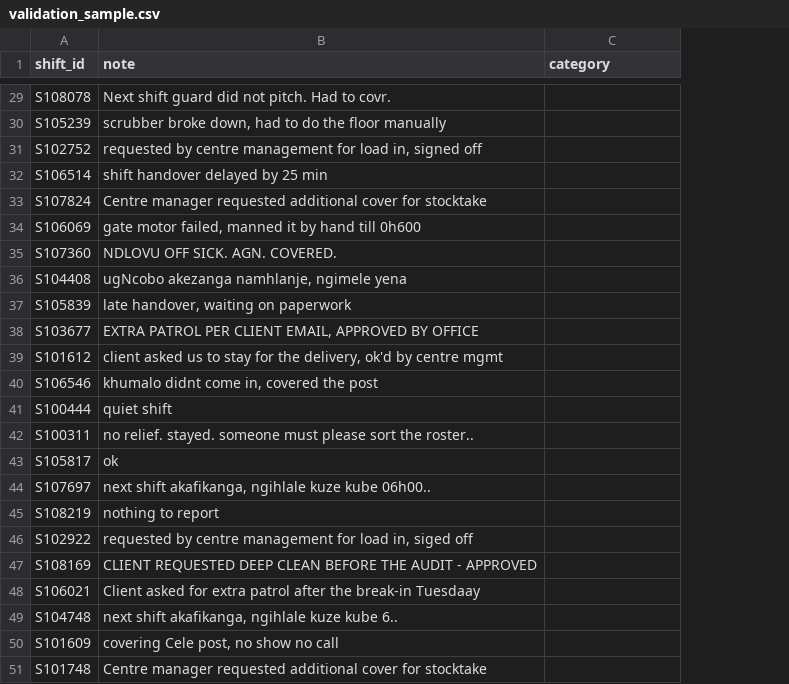
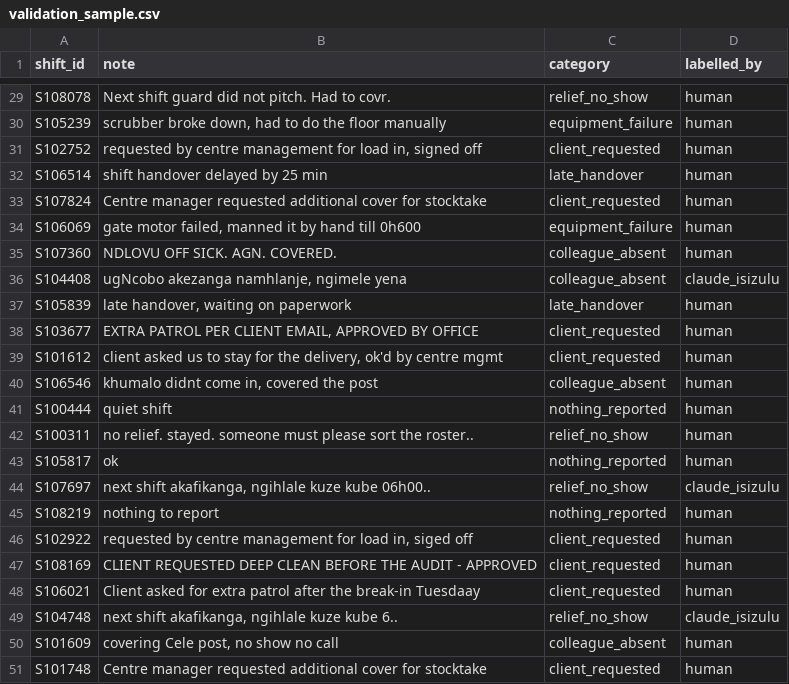
Before and after one commit to SJvdLinde/JemX-Technical-Assessment, a CSV file: labels/validation_sample.csv, drawn as a sheet; only a part is shown, gaps mark what is left out; the diff covers the shown part only; the diff names each change by its address in the sheet, - before the commit and + after, or states it on an @@ line.

```diff
--- a/labels/validation_sample.csv
+++ b/labels/validation_sample.csv
+column D (labelled_by), rows 29-51: human | human | human | human | human | human | human | claude_isizulu | human | human | human | human | human | human | human | claude_isizulu | human | human | human | human | claude_isizulu | human | human
-C29 (category): (empty)
+C29 (category): relief_no_show
-C30 (category): (empty)
+C30 (category): equipment_failure
-C31 (category): (empty)
+C31 (category): client_requested
-C32 (category): (empty)
+C32 (category): late_handover
-C33 (category): (empty)
+C33 (category): client_requested
-C34 (category): (empty)
+C34 (category): equipment_failure
-C35:C36 (category): (empty)
+C35:C36 (category): colleague_absent
-C37 (category): (empty)
+C37 (category): late_handover
-C38:C39 (category): (empty)
+C38:C39 (category): client_requested
-C40 (category): (empty)
+C40 (category): colleague_absent
-C41 (category): (empty)
+C41 (category): nothing_reported
-C42 (category): (empty)
+C42 (category): relief_no_show
-C43 (category): (empty)
+C43 (category): nothing_reported
-C44 (category): (empty)
+C44 (category): relief_no_show
-C45 (category): (empty)
+C45 (category): nothing_reported
-C46:C48 (category): (empty)
+C46:C48 (category): client_requested
-C49 (category): (empty)
+C49 (category): relief_no_show
-C50 (category): (empty)
+C50 (category): colleague_absent
-C51 (category): (empty)
+C51 (category): client_requested
```
Also changed, not shown: 27 edited cells elsewhere in this file, 10 other files.
